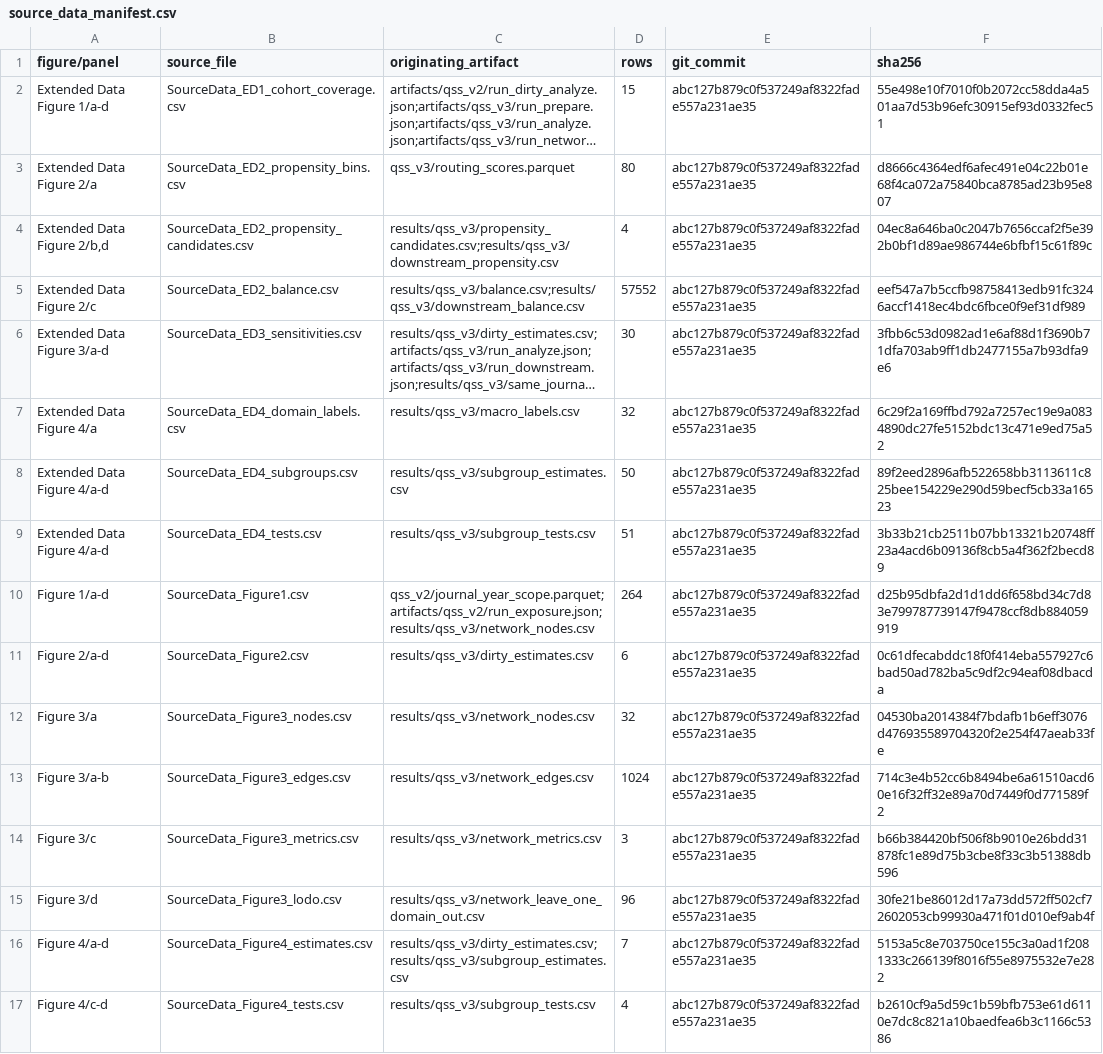
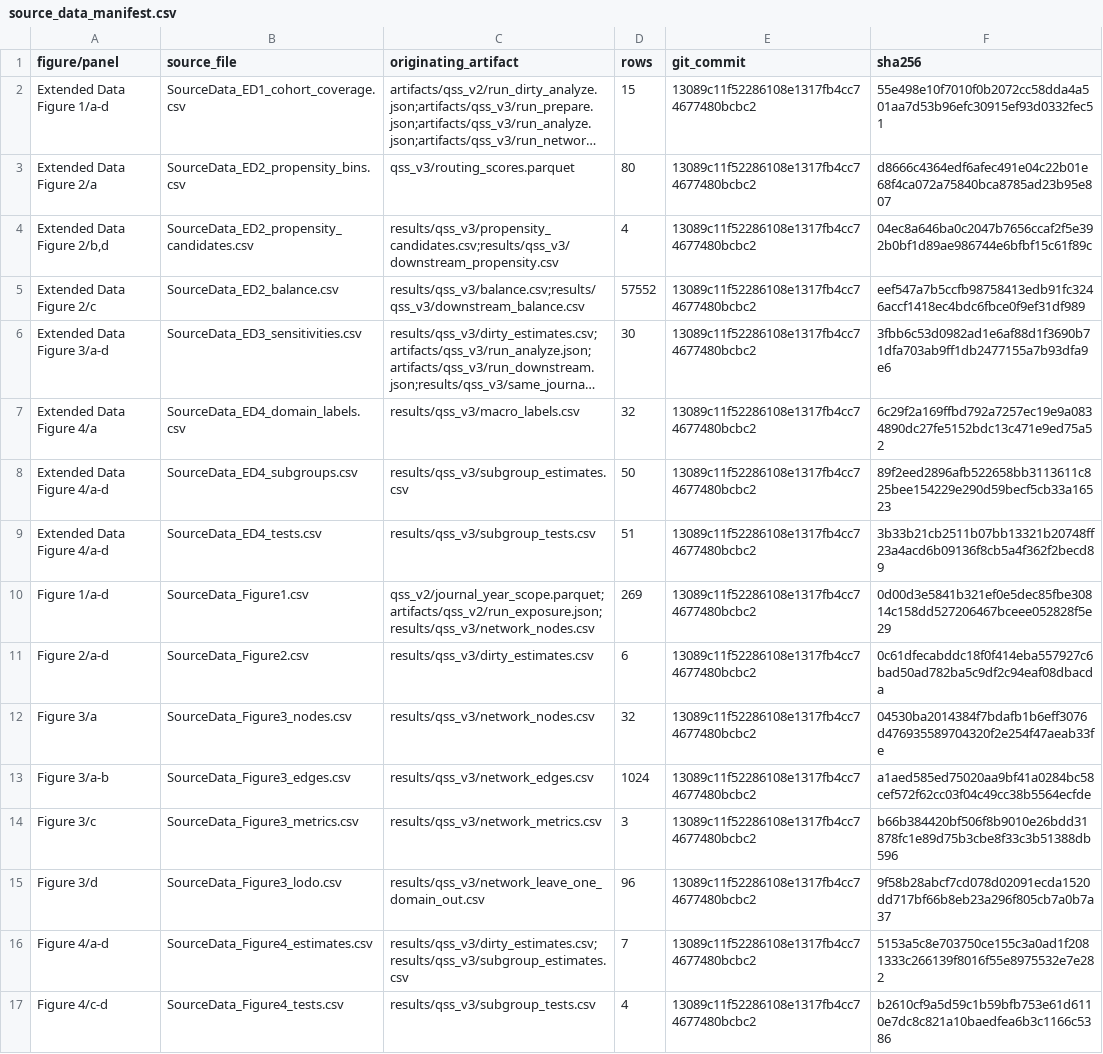
Before and after one commit to Wang-Haining/sci_diff, a CSV file: results/qss_v3/figures/source_data/source_data_manifest.csv, drawn as a sheet; long unchanged cells end in …; the diff names each change by its address in the sheet, - before the commit and + after, or states it on an @@ line.

```diff
--- a/results/qss_v3/figures/source_data/source_data_manifest.csv
+++ b/results/qss_v3/figures/source_data/source_data_manifest.csv
-E2:E17 (git_commit): abc127b879c0f537249af8322fade557a231ae35
+E2:E17 (git_commit): 13089c11f52286108e1317fb4cc74677480bcbc2
-D10 (rows): 264
+D10 (rows): 269
-F10 (sha256): d25b95dbfa2d1d1dd6f658bd34c7d83e799787739147f9478ccf8db884059919
+F10 (sha256): 0d00d3e5841b321ef0e5dec85fbe30814c158dd527206467bceee052828f5e29
-F13 (sha256): 714c3e4b52cc6b8494be6a61510acd60e16f32ff32e89a70d7449f0d771589f2
+F13 (sha256): a1aed585ed75020aa9bf41a0284bc58cef572f62cc03f04c49cc38b5564ecfde
-F15 (sha256): 30fe21be86012d17a73dd572ff502cf72602053cb99930a471f01d010ef9ab4f
+F15 (sha256): 9f58b28abcf7cd078d02091ecda1520dd717bf66b8eb23a296f805cb7a0b7a37
```
Also changed, not shown: results/qss_v3/figures/source_data/SourceData_Figure1.csv, results/qss_v3/figures/source_data/SourceData_Figure3_edges.csv, 9 other files.
